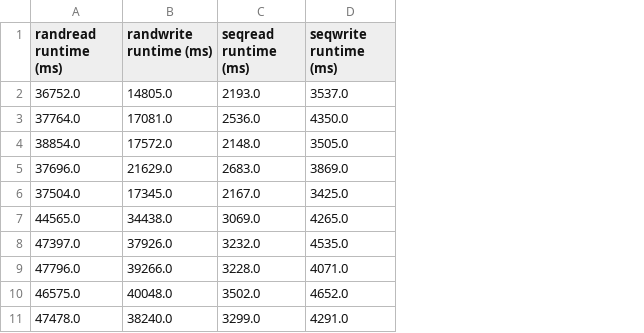
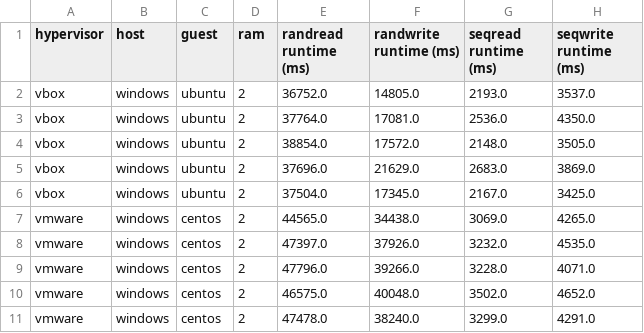
Before and after one commit to KevinLane36/Comp730FinalProject, a CSV file: FIO.csv, drawn as a sheet; only a part is shown; the diff names each change by its address in the sheet, - before the commit and + after, or states it on an @@ line.

```diff
--- a/FIO.csv
+++ b/FIO.csv
+column A (hypervisor), rows 2-11: vbox | vbox | vbox | vbox | vbox | vmware | vmware | vmware | vmware | vmware
+column B (host), rows 2-11: all windows
+column C (guest), rows 2-11: ubuntu | ubuntu | ubuntu | ubuntu | ubuntu | centos | centos | centos | centos | centos
+column D (ram), rows 2-11: all 2
```
Also changed, not shown: 1 other file.
